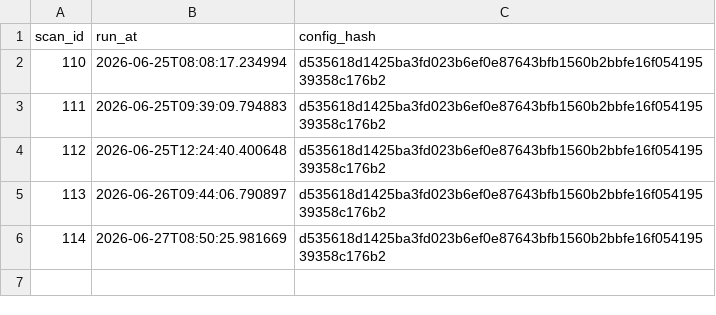
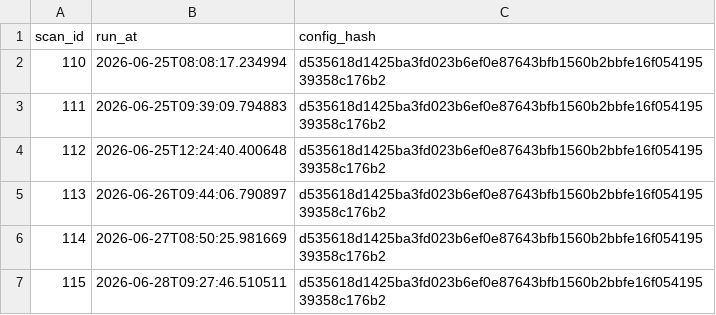
Before and after one commit to jbarte/sector_momentum, a CSV file: backups/scans.csv, drawn as a sheet; the diff names each change by its address in the sheet, - before the commit and + after, or states it on an @@ line.

```diff
--- a/backups/scans.csv
+++ b/backups/scans.csv
+row 7: 115 | 2026-06-28T09:27:46.510511 | d535618d1425ba3fd023b6ef0e87643bfb1560b2bbfe16f05419539358c176b2
```
Also changed, not shown: backups/scores.csv, 4 other files.
